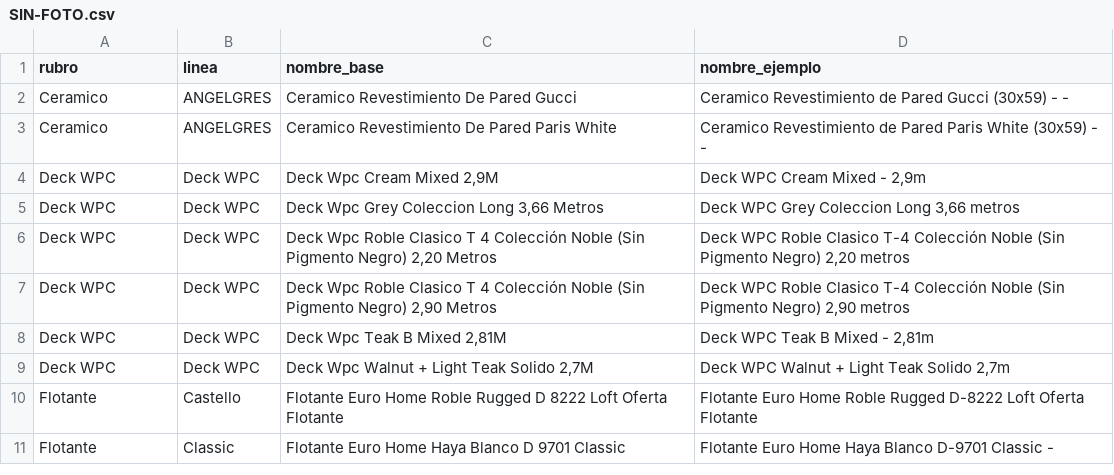
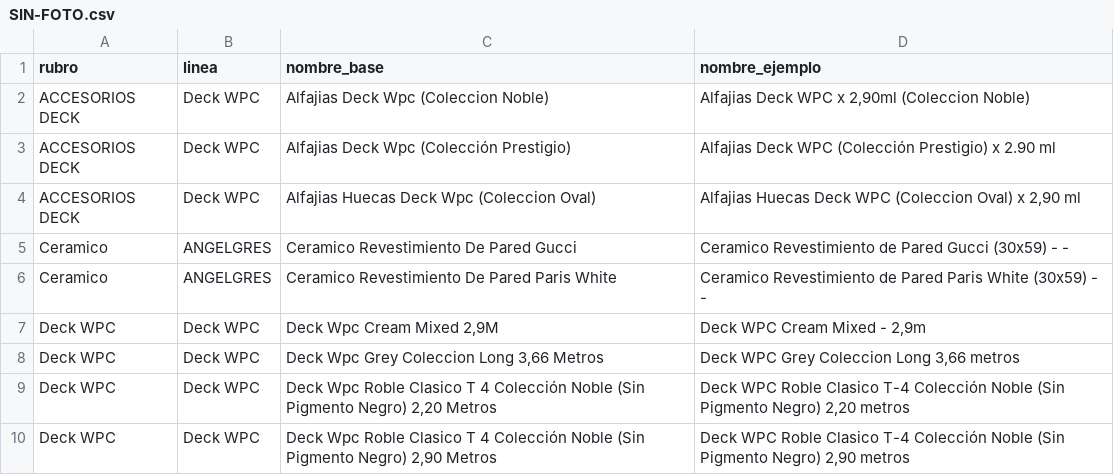
Before and after one commit to nicolaskank-arch/buscador-precios-pewen, a CSV file: SIN-FOTO.csv, drawn as a sheet; only a part is shown; the shorter side is filled out with more unchanged rows; the diff names each change by its address in the sheet, - before the commit and + after, or states it on an @@ line.

```diff
--- a/SIN-FOTO.csv
+++ b/SIN-FOTO.csv
+row 2: ACCESORIOS DECK | Deck WPC | Alfajias Deck Wpc (Coleccion Noble) | Alfajias Deck WPC x 2,90ml (Coleccion Noble)
+row 3: ACCESORIOS DECK | Deck WPC | Alfajias Deck Wpc (Colección Prestigio) | Alfajias Deck WPC (Colección Prestigio) x 2.90 ml
+row 4: ACCESORIOS DECK | Deck WPC | Alfajias Huecas Deck Wpc (Coleccion Oval) | Alfajias Huecas Deck WPC (Coleccion Oval) x 2,90 ml
```
Also changed, not shown: 2 other files.
